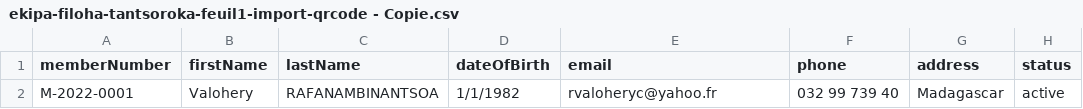
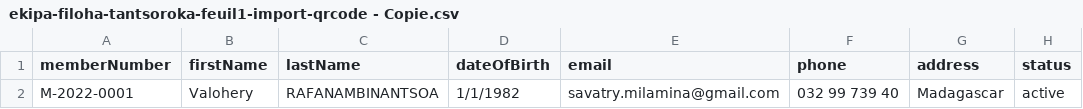
Before and after one commit to AbelMaminiaina/MHM, a CSV file: backend/templates/ekipa-filoha-tantsoroka-feuil1-import-qrcode - Copie.csv, drawn as a sheet; only a part is shown; the diff names each change by its address in the sheet, - before the commit and + after, or states it on an @@ line.

```diff
--- a/backend/templates/ekipa-filoha-tantsoroka-feuil1-import-qrcode - Copie.csv
+++ b/backend/templates/ekipa-filoha-tantsoroka-feuil1-import-qrcode - Copie.csv
-E2 (email): rvaloheryc@yahoo.fr
+E2 (email): savatry.milamina@gmail.com
```
Also changed, not shown: 4 other files.
